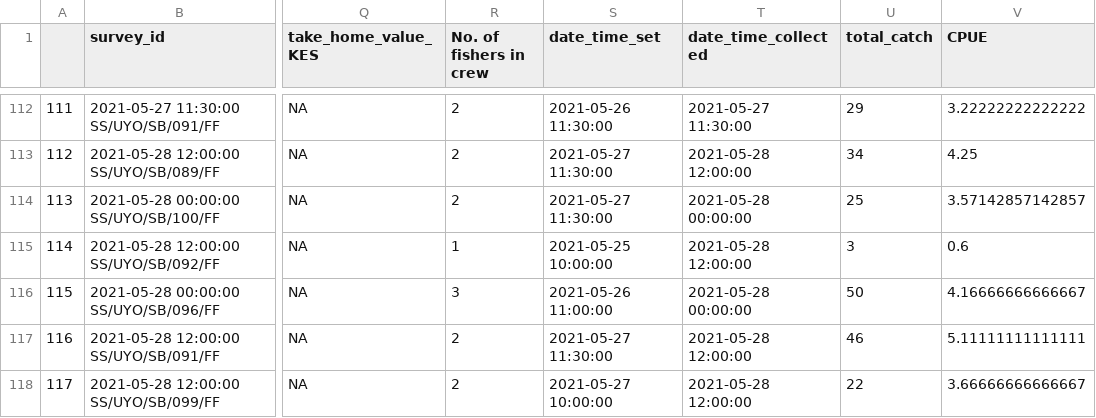
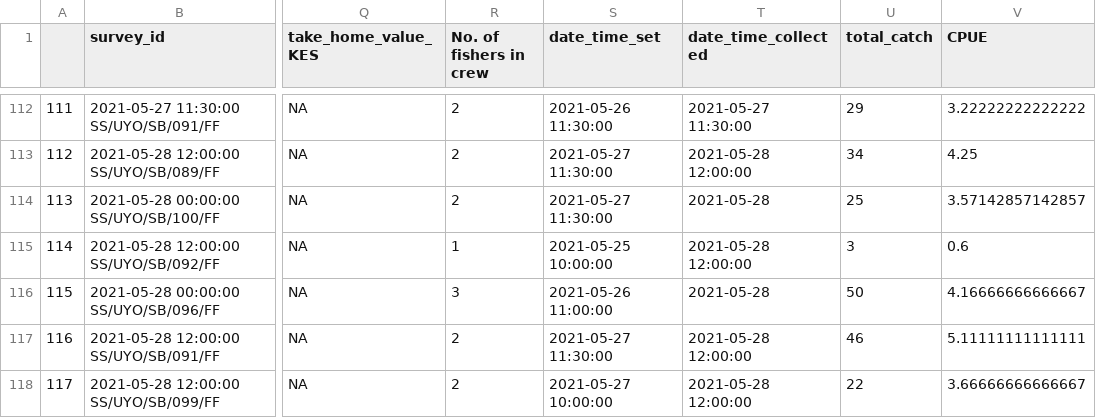
Before and after one commit to emmastrand/Kenya_SamakiSalama, a CSV file: FishLandings/output/pertrap_final_df.csv, drawn as a sheet; only a part is shown, gaps mark what is left out; the diff names each change by its address in the sheet, - before the commit and + after, or states it on an @@ line.

```diff
--- a/FishLandings/output/pertrap_final_df.csv
+++ b/FishLandings/output/pertrap_final_df.csv
-T114 (date_time_collected): 2021-05-28 00:00:00
+T114 (date_time_collected): 2021-05-28
-T116 (date_time_collected): 2021-05-28 00:00:00
+T116 (date_time_collected): 2021-05-28
```
Also changed, not shown: FishLandings/output/length_persurvey.csv, 59 other files.
